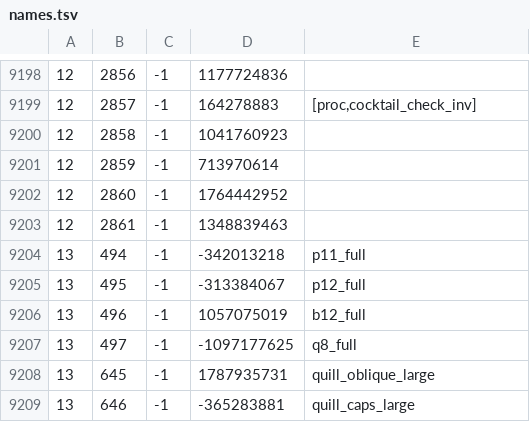
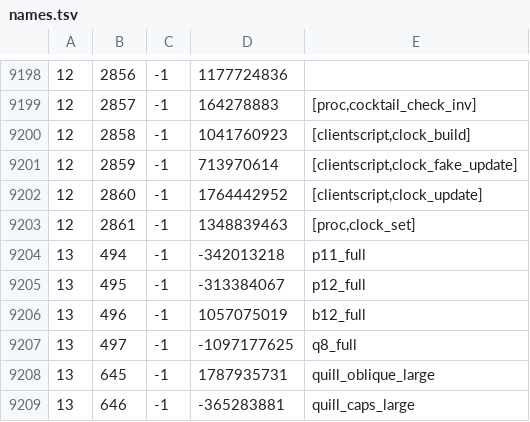
Before and after one commit to RuneStar/cache-names, a TSV file: names.tsv, drawn as a sheet; only a part is shown, gaps mark what is left out.

```diff
--- a/names.tsv
+++ b/names.tsv
@@ -9199,6 +9199,6 @@
 12	2857	-1	164278883	[proc,cocktail_check_inv]
-12	2858	-1	1041760923	
-12	2859	-1	713970614	
-12	2860	-1	1764442952	
-12	2861	-1	1348839463	
+12	2858	-1	1041760923	[clientscript,clock_build]
+12	2859	-1	713970614	[clientscript,clock_fake_update]
+12	2860	-1	1764442952	[clientscript,clock_update]
+12	2861	-1	1348839463	[proc,clock_set]
 13	494	-1	-342013218	p11_full
```
Also changed, not shown: individual-names.tsv.
